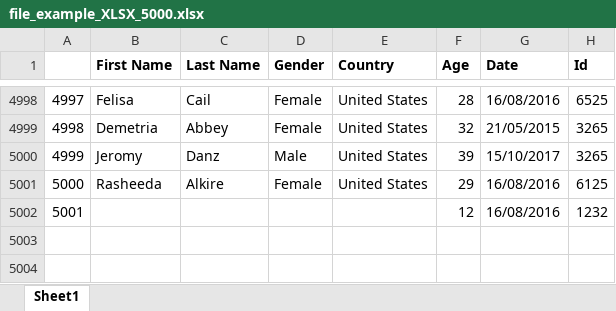
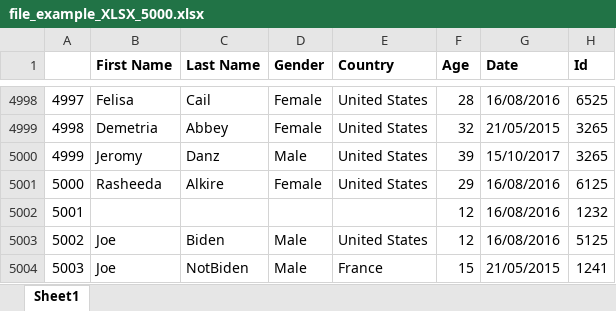
Before and after one commit to vltally/xml_parser, an Excel workbook: ConsoleApp3/bin/Debug/net9.0/file_example_XLSX_5000.xlsx, sheet Sheet1, drawn as a sheet; only a part is shown, gaps mark what is left out; values as stored, in another font and other column widths than the file's, no borders; the diff names each change by its address in the sheet, - before the commit and + after, or states it on an @@ line.

```diff
--- a/ConsoleApp3/bin/Debug/net9.0/file_example_XLSX_5000.xlsx (sheet Sheet1)
+++ b/ConsoleApp3/bin/Debug/net9.0/file_example_XLSX_5000.xlsx (sheet Sheet1)
+row 5003: 5002 | Joe | Biden | Male | United States | 12 | 16/08/2016 | 5125
+row 5004: 5003 | Joe | NotBiden | Male | France | 15 | 21/05/2015 | 1241
```
Also changed, not shown: 17 other files.
